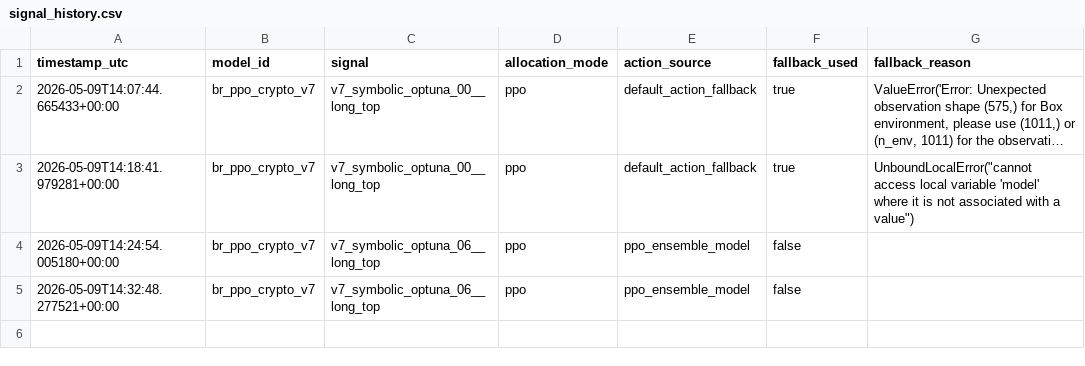
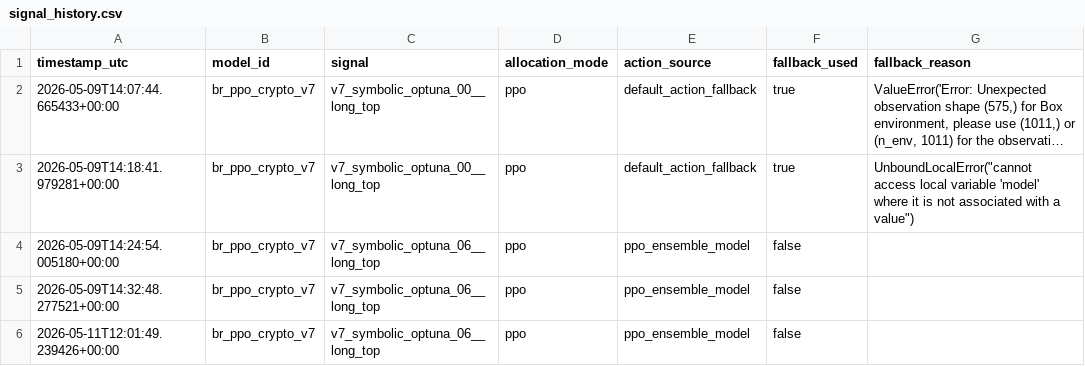
Before and after one commit to FinTechEntrepreneurldz/br_ppo_crypto_v7, a CSV file: logs/health/signal_history.csv, drawn as a sheet; long unchanged cells end in …; the diff names each change by its address in the sheet, - before the commit and + after, or states it on an @@ line.

```diff
--- a/logs/health/signal_history.csv
+++ b/logs/health/signal_history.csv
+row 6: 2026-05-11T12:01:49.239426+00:00 | br_ppo_crypto_v7 | v7_symbolic_optuna_06__long_top | ppo | ppo_ensemble_model | false
```
Also changed, not shown: logs/decisions/decisions.csv, logs/decisions/latest_decision.csv, 6 other files.
